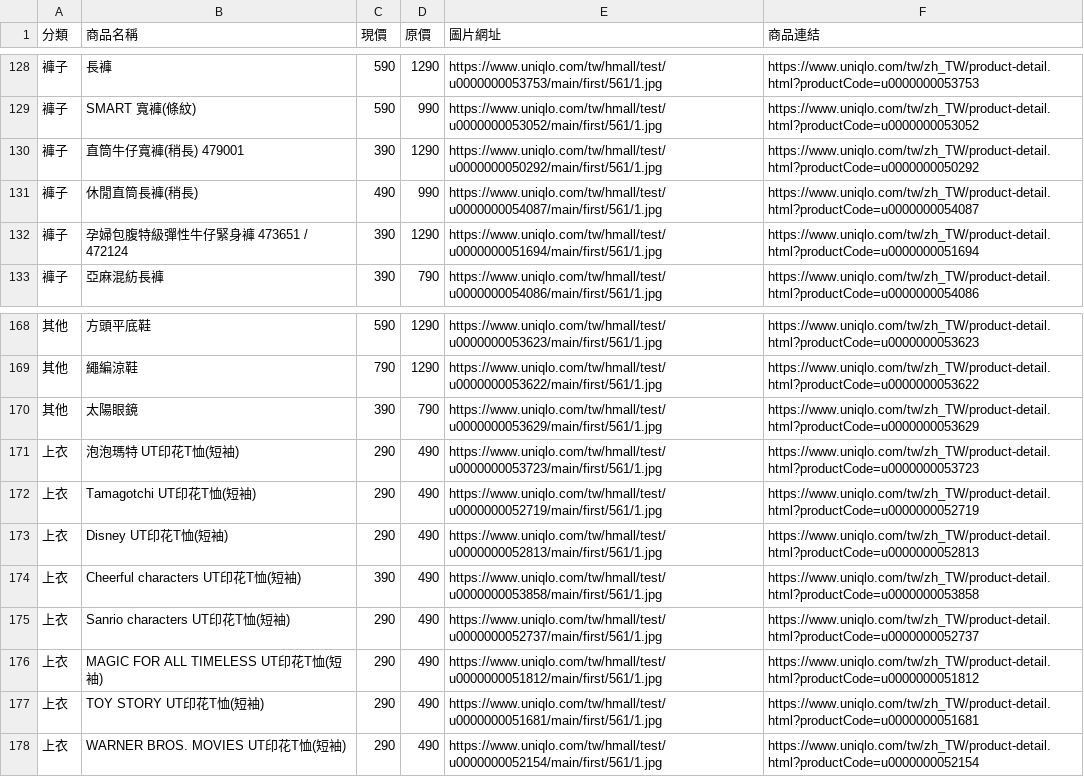
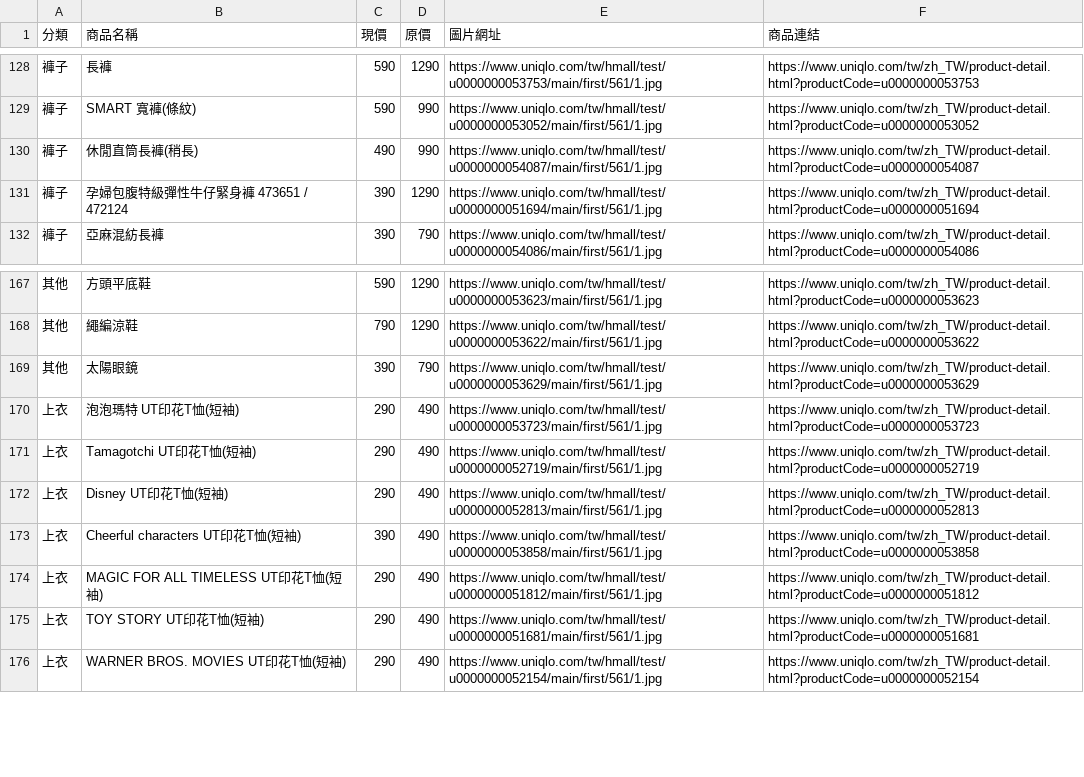
Before and after one commit to mooder16/on-sell-tracker, a CSV file: daily_deals.csv, drawn as a sheet; only a part is shown, gaps mark what is left out.

```diff
--- a/daily_deals.csv
+++ b/daily_deals.csv
@@ -129,3 +129,2 @@
 褲子,SMART 寬褲(條紋),590,990,https://www.uniqlo.com/tw/hmall/test/u0000000053052/main/first/561/1.jpg,https://www.uniqlo.com/tw/zh_TW/product-detail.html?productCode=u0000000053052
-褲子,直筒牛仔寬褲(稍長) 479001,390,1290,https://www.uniqlo.com/tw/hmall/test/u0000000050292/main/first/561/1.jpg,https://www.uniqlo.com/tw/zh_TW/product-detail.html?productCode=u0000000050292
 褲子,休閒直筒長褲(稍長),490,990,https://www.uniqlo.com/tw/hmall/test/u0000000054087/main/first/561/1.jpg,https://www.uniqlo.com/tw/zh_TW/product-detail.html?productCode=u0000000054087
@@ -174,3 +173,2 @@
 上衣,Cheerful characters UT印花T恤(短袖),390,490,https://www.uniqlo.com/tw/hmall/test/u0000000053858/main/first/561/1.jpg,https://www.uniqlo.com/tw/zh_TW/product-detail.html?productCode=u0000000053858
-上衣,Sanrio characters UT印花T恤(短袖),290,490,https://www.uniqlo.com/tw/hmall/test/u0000000052737/main/first/561/1.jpg,https://www.uniqlo.com/tw/zh_TW/product-detail.html?productCode=u0000000052737
 上衣,MAGIC FOR ALL TIMELESS UT印花T恤(短袖),290,490,https://www.uniqlo.com/tw/hmall/test/u0000000051812/main/first/561/1.jpg,https://www.uniqlo.com/tw/zh_TW/product-detail.html?productCode=u0000000051812
```
Also changed, not shown: 5 other files.
